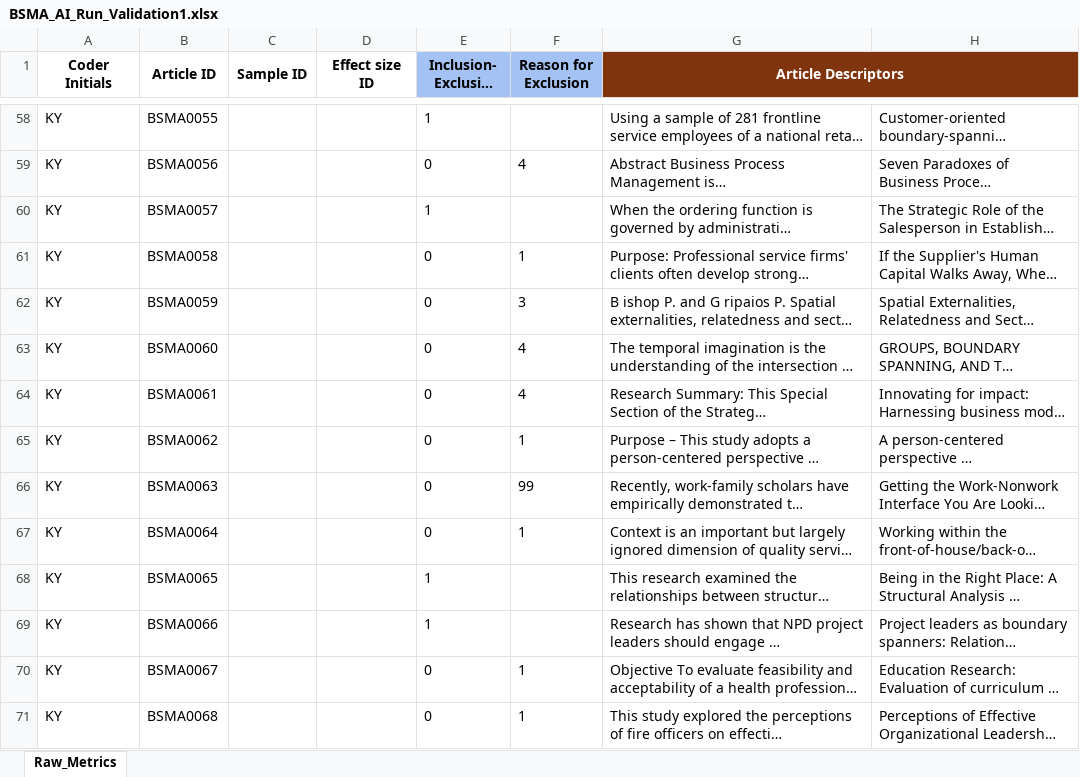
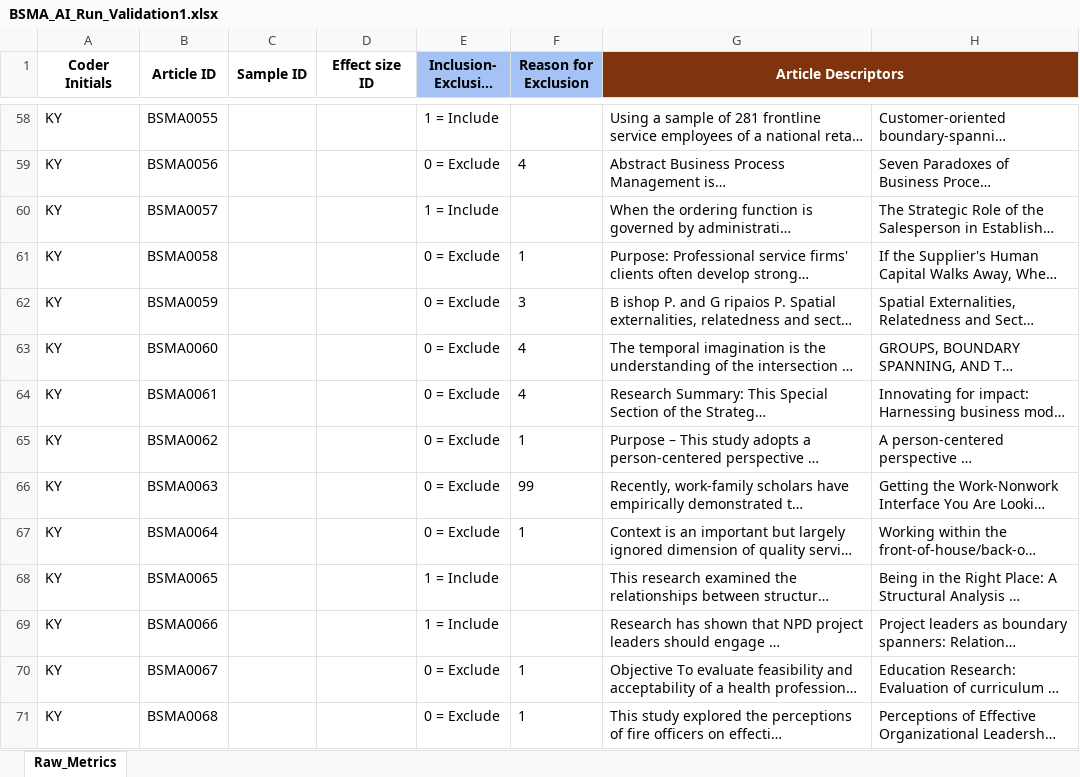
Before and after one commit to canadaofbin-netizen/BSMA_Summative, an Excel workbook: BSMA_AI_Run_Validation1.xlsx, sheet Raw_Metrics, drawn as a sheet; only a part is shown, gaps mark what is left out; long unchanged cells end in …; values as stored, in another font and other column widths than the file's, no borders; the diff covers the shown part only; the diff names each change by its address in the sheet, - before the commit and + after, or states it on an @@ line.

Commit message:
Auto-backup: Format Judgments to '1 = Include' and set Coder to 'KY'

```diff
--- a/BSMA_AI_Run_Validation1.xlsx (sheet Raw_Metrics)
+++ b/BSMA_AI_Run_Validation1.xlsx (sheet Raw_Metrics)
-E58 (Inclusion- Exclusion Judgment): 1
+E58 (Inclusion- Exclusion Judgment): 1 = Include
-E59 (Inclusion- Exclusion Judgment): 0
+E59 (Inclusion- Exclusion Judgment): 0 = Exclude
-E60 (Inclusion- Exclusion Judgment): 1
+E60 (Inclusion- Exclusion Judgment): 1 = Include
-E61:E67 (Inclusion- Exclusion Judgment): 0
+E61:E67 (Inclusion- Exclusion Judgment): 0 = Exclude
-E68:E69 (Inclusion- Exclusion Judgment): 1
+E68:E69 (Inclusion- Exclusion Judgment): 1 = Include
-E70:E71 (Inclusion- Exclusion Judgment): 0
+E70:E71 (Inclusion- Exclusion Judgment): 0 = Exclude
```
Also changed, not shown: 722 edited cells elsewhere in this sheet.
